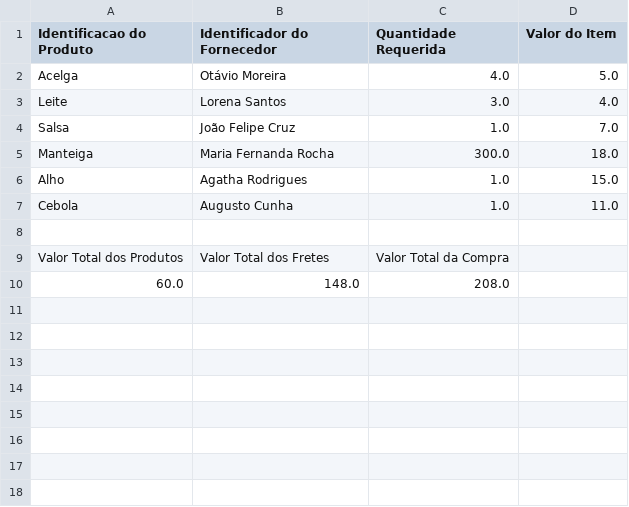
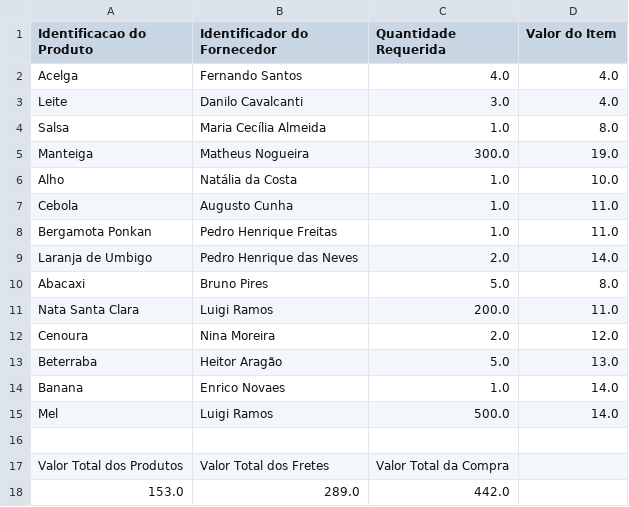
Before and after one commit to MateusPadrao/Trabalho-2-APA-2023-1, a CSV file: melhor_compra.csv, drawn as a sheet.

```diff
--- a/melhor_compra.csv
+++ b/melhor_compra.csv
@@ -1,10 +1,18 @@
 Identificacao do Produto,Identificador do Fornecedor,Quantidade Requerida,Valor do Item
-Acelga,Otávio Moreira,4.0,5.0
-Leite,Lorena Santos,3.0,4.0
-Salsa,João Felipe Cruz,1.0,7.0
-Manteiga,Maria Fernanda Rocha,300.0,18.0
-Alho,Agatha Rodrigues,1.0,15.0
+Acelga,Fernando Santos,4.0,4.0
+Leite,Danilo Cavalcanti,3.0,4.0
+Salsa,Maria Cecília Almeida,1.0,8.0
+Manteiga,Matheus Nogueira,300.0,19.0
+Alho,Natália da Costa,1.0,10.0
 Cebola,Augusto Cunha,1.0,11.0
+Bergamota Ponkan,Pedro Henrique Freitas,1.0,11.0
+Laranja de Umbigo,Pedro Henrique das Neves,2.0,14.0
+Abacaxi,Bruno Pires,5.0,8.0
+Nata Santa Clara,Luigi Ramos,200.0,11.0
+Cenoura,Nina Moreira,2.0,12.0
+Beterraba,Heitor Aragão,5.0,13.0
+Banana,Enrico Novaes,1.0,14.0
+Mel,Luigi Ramos,500.0,14.0
 
 Valor Total dos Produtos,Valor Total dos Fretes,Valor Total da Compra
-60.0,148.0,208.0
+153.0,289.0,442.0
```
Also changed, not shown: 1 other file.
